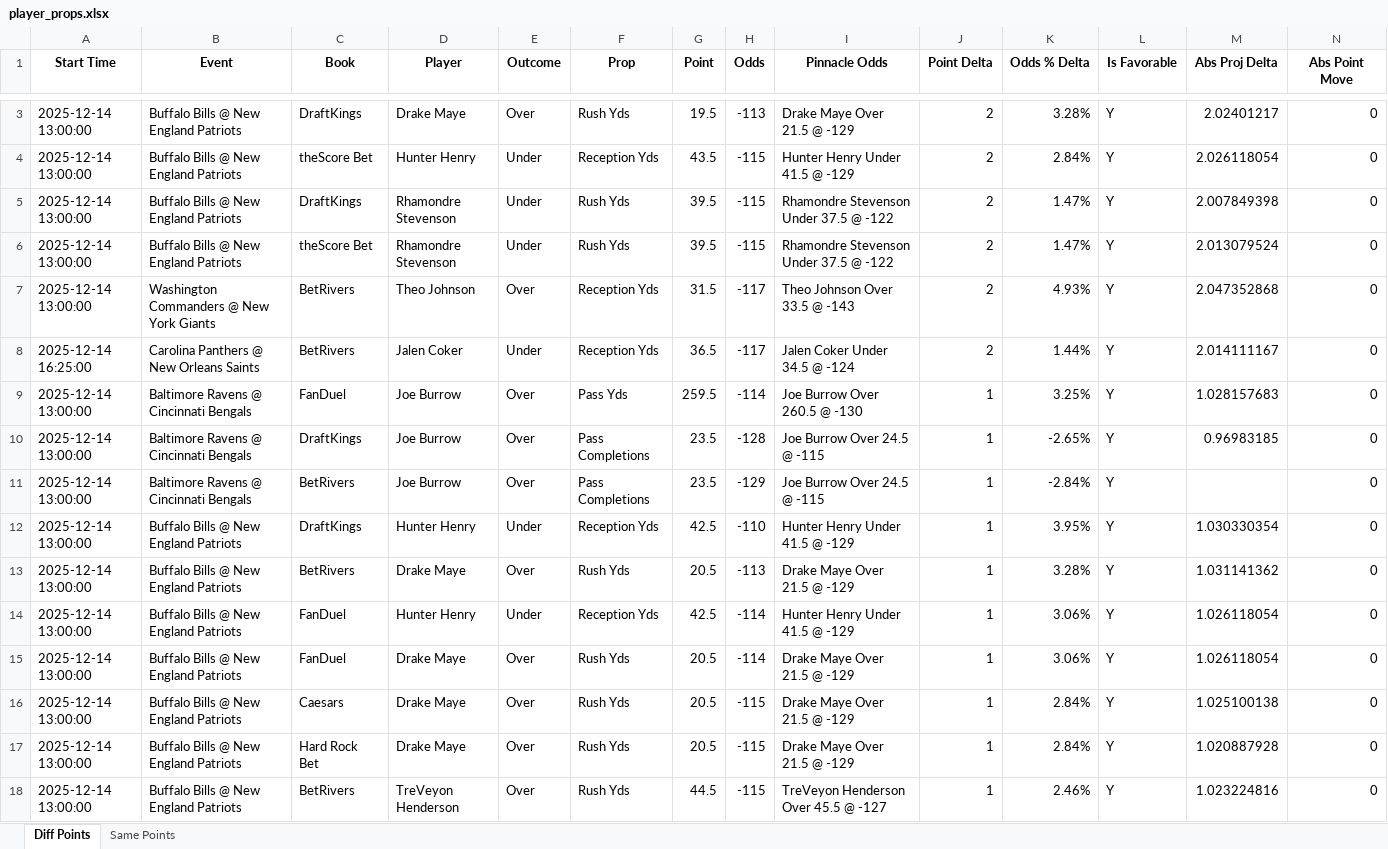
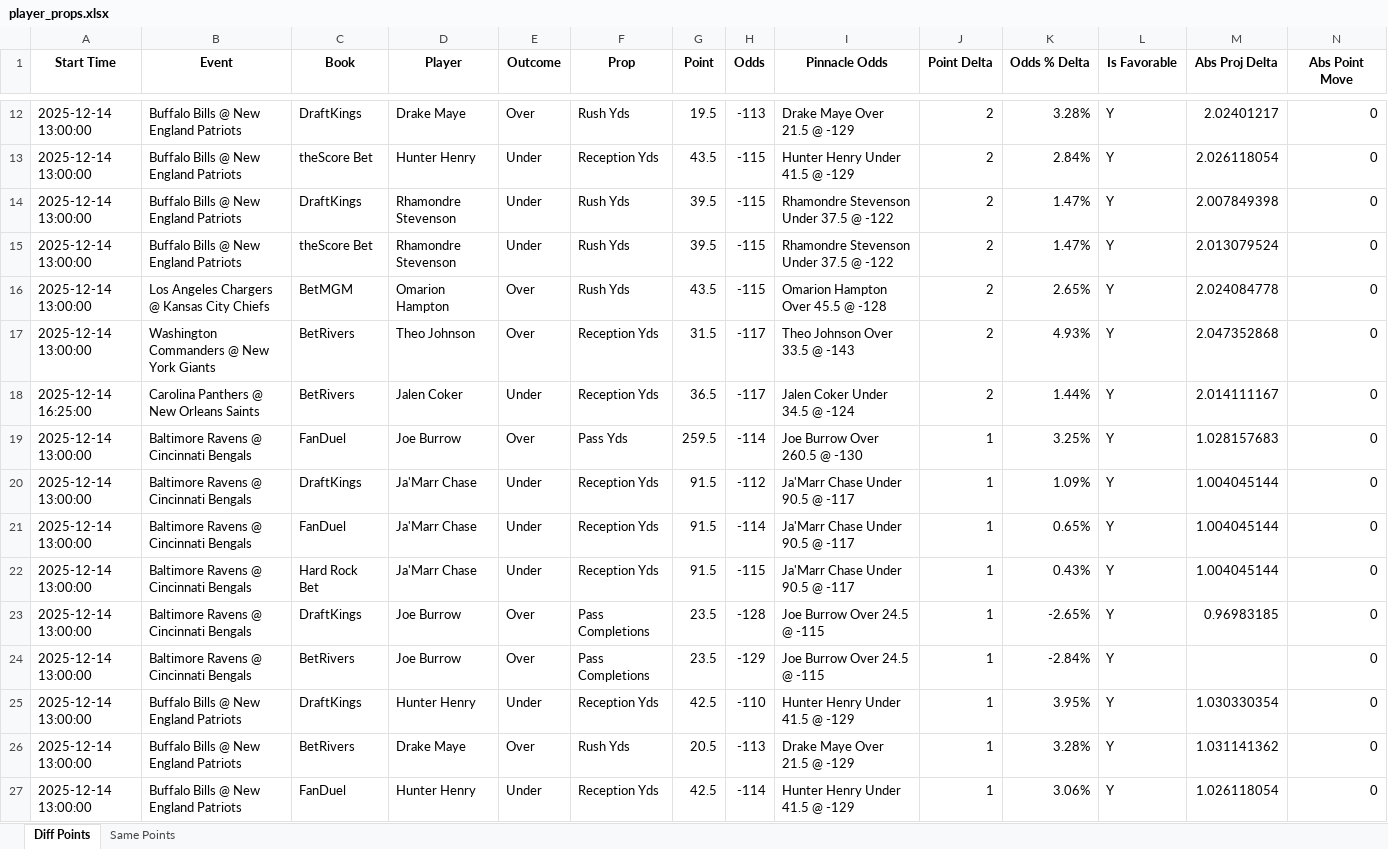
Before and after one commit to rahulShahCode/player-props-scraper, an Excel workbook: player_props.xlsx, sheet Diff Points, drawn as a sheet; only a part is shown, gaps mark what is left out; the shorter side is filled out with more unchanged rows; values as stored, in another font and other column widths than the file's, no borders; the diff covers the shown part only; the diff names each change by its address in the sheet, - before the commit and + after, or states it on an @@ line.

```diff
--- a/player_props.xlsx (sheet Diff Points)
+++ b/player_props.xlsx (sheet Diff Points)
+row 16: 2025-12-14 13:00:00 | Los Angeles Chargers @ Kansas City Chiefs | BetMGM | Omarion Hampton | Over | Rush Yds | 43.5 | -115 | Omarion Hampton Over 45.5 @ -128 | 2 | 2.65% | Y | 2.024084778 | 0
+row 20: 2025-12-14 13:00:00 | Baltimore Ravens @ Cincinnati Bengals | DraftKings | Ja'Marr Chase | Under | Reception Yds | 91.5 | -112 | Ja'Marr Chase Under 90.5 @ -117 | 1 | 1.09% | Y | 1.004045144 | 0
+row 21: 2025-12-14 13:00:00 | Baltimore Ravens @ Cincinnati Bengals | FanDuel | Ja'Marr Chase | Under | Reception Yds | 91.5 | -114 | Ja'Marr Chase Under 90.5 @ -117 | 1 | 0.65% | Y | 1.004045144 | 0
+row 22: 2025-12-14 13:00:00 | Baltimore Ravens @ Cincinnati Bengals | Hard Rock Bet | Ja'Marr Chase | Under | Reception Yds | 91.5 | -115 | Ja'Marr Chase Under 90.5 @ -117 | 1 | 0.43% | Y | 1.004045144 | 0
```
Also changed, not shown: 13 added rows elsewhere in this sheet, 2 other files.
